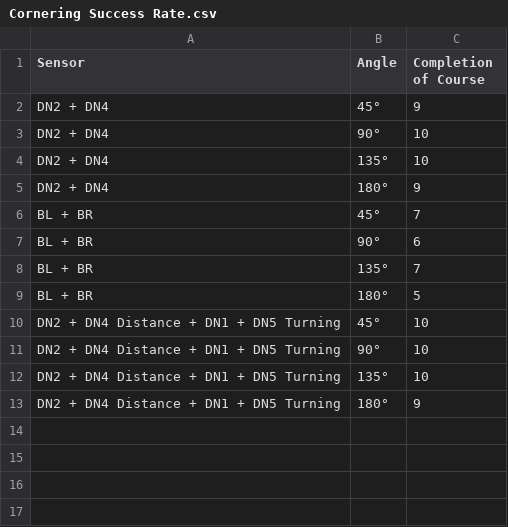
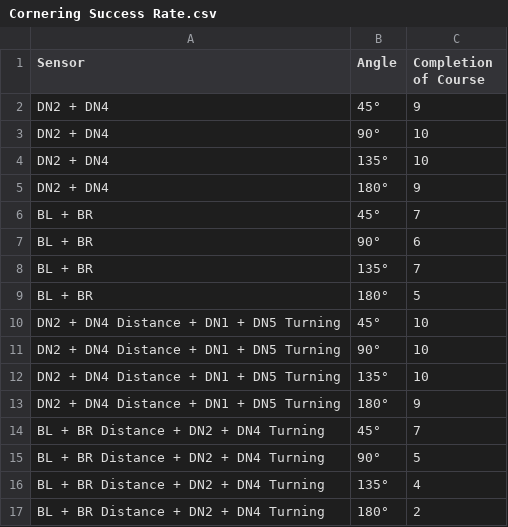
Before and after one commit to PullanC/Assessment2Data, a CSV file: Cornering Success Rate.csv, drawn as a sheet; the diff names each change by its address in the sheet, - before the commit and + after, or states it on an @@ line.

Commit message:
Add files via upload

```diff
--- a/Cornering Success Rate.csv
+++ b/Cornering Success Rate.csv
+row 14: BL + BR Distance + DN2 + DN4 Turning | 45° | 7
+row 15: BL + BR Distance + DN2 + DN4 Turning | 90° | 5
+row 16: BL + BR Distance + DN2 + DN4 Turning | 135° | 4
+row 17: BL + BR Distance + DN2 + DN4 Turning | 180° | 2
```
